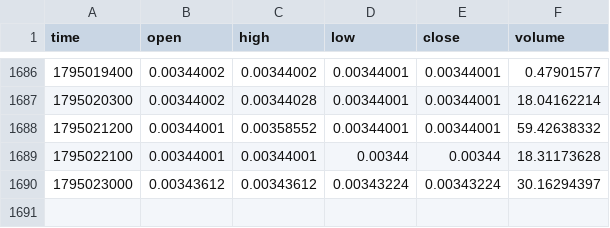
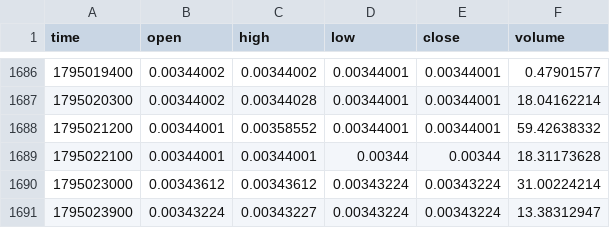
Before and after one commit to MarcanoFilms/xbt-market-data, a CSV file: data/neoxa/BTCB2_BTC/15m/2026-11.csv, drawn as a sheet; only a part is shown, gaps mark what is left out.

```diff
--- a/data/neoxa/BTCB2_BTC/15m/2026-11.csv
+++ b/data/neoxa/BTCB2_BTC/15m/2026-11.csv
@@ -1689,2 +1689,3 @@ time,open,high,low,close,volume
 1795022100,0.00344001,0.00344001,0.00344,0.00344,18.31173628
-1795023000,0.00343612,0.00343612,0.00343224,0.00343224,30.16294397
+1795023000,0.00343612,0.00343612,0.00343224,0.00343224,31.00224214
+1795023900,0.00343224,0.00343227,0.00343224,0.00343224,13.38312947
```
Also changed, not shown: data/neoxa/BTCB2_BTC/1d/2026-11.csv, data/neoxa/BTCB2_BTC/1h/2026-11.csv, 10 other files.
